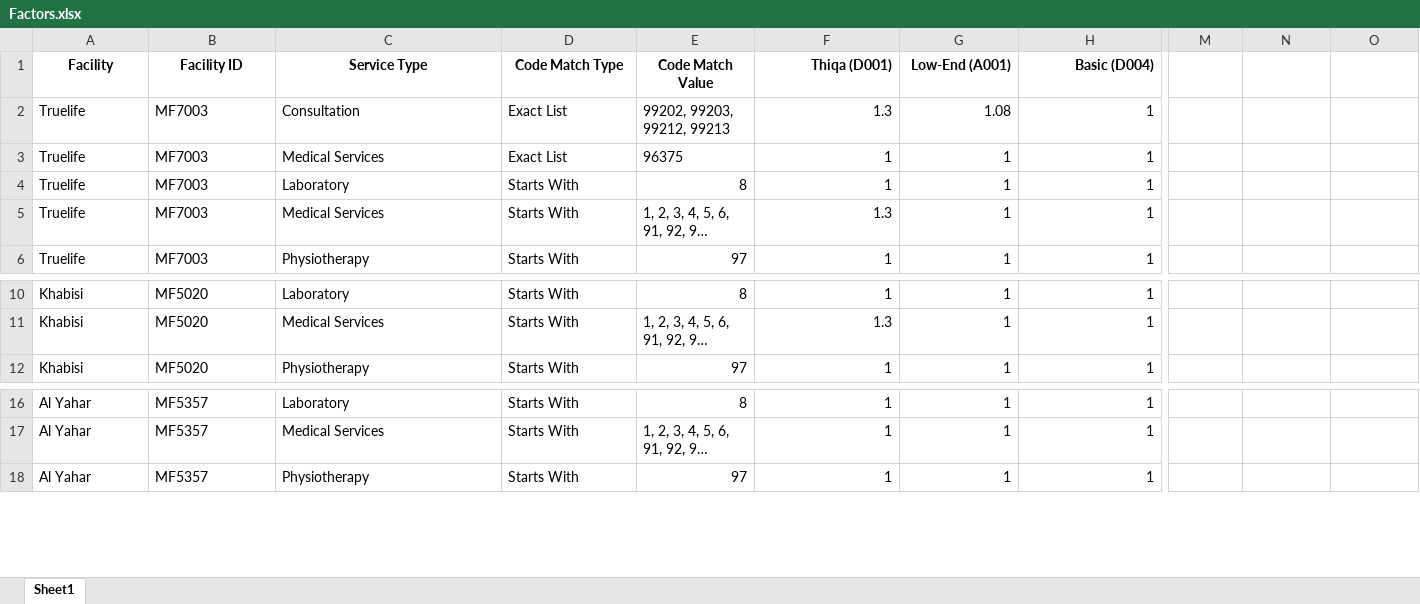
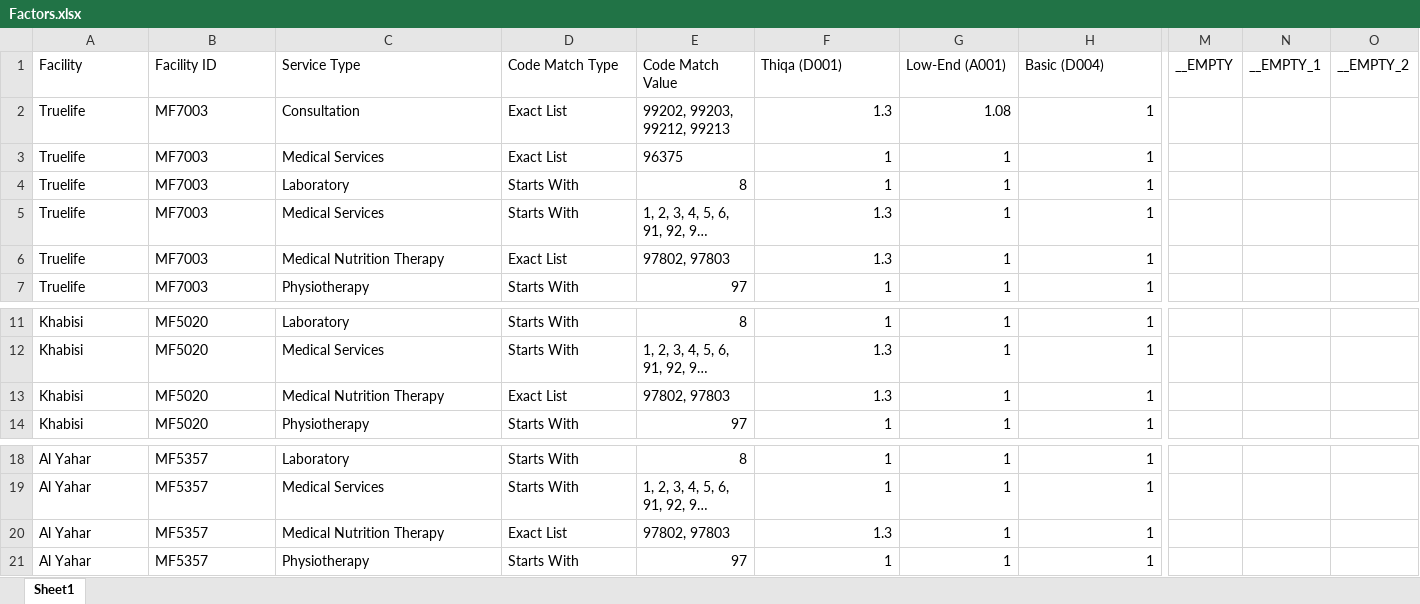
Before and after one commit to EvacionSaraak/Submission-Checker-Tools, an Excel workbook: resources/Factors.xlsx, sheet Sheet1, drawn as a sheet; only a part is shown, gaps mark what is left out; long unchanged cells end in …; values as stored, in another font and other column widths than the file's, no borders; table styles not drawn; rows hold the shown columns only; the diff covers the shown part only; the diff names each change by its address in the sheet, - before the commit and + after, or states it on an @@ line.

```diff
--- a/resources/Factors.xlsx (sheet Sheet1)
+++ b/resources/Factors.xlsx (sheet Sheet1)
-A1:H1 bold: on
+A1:H1 bold: off
-A1:E1 alignment: center
+A1:E1 alignment: left
-F1:H1 alignment: right
+F1:H1 alignment: left
-M1: (empty)
+M1: __EMPTY
-N1: (empty)
+N1: __EMPTY_1
-O1: (empty)
+O1: __EMPTY_2
+row 6: Truelife | MF7003 | Medical Nutrition Therapy | Exact List | 97802, 97803 | 1.3 | 1 | 1
+row 13: Khabisi | MF5020 | Medical Nutrition Therapy | Exact List | 97802, 97803 | 1.3 | 1 | 1
+row 20: Al Yahar | MF5357 | Medical Nutrition Therapy | Exact List | 97802, 97803 | 1.3 | 1 | 1
```
Also changed, not shown: 2 edited cells elsewhere in this sheet, formulas that keep their value, 2 other files.
